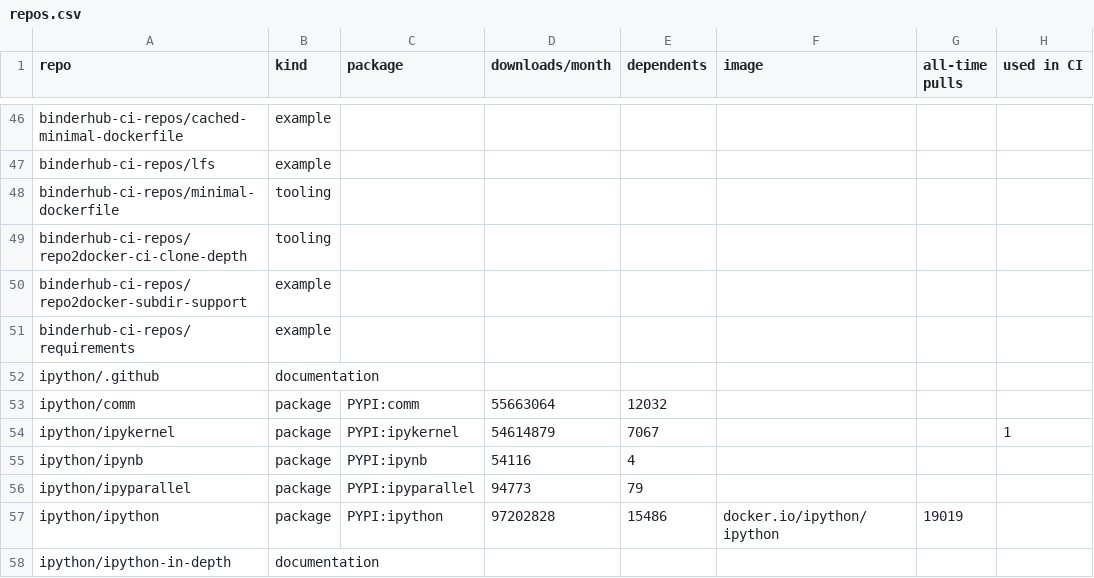
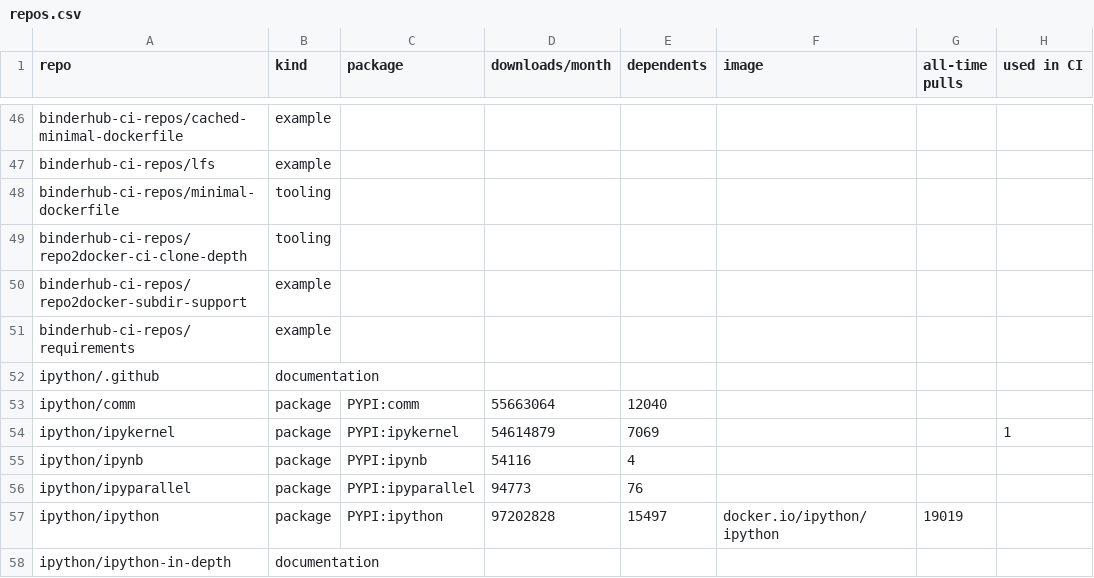
Before and after one commit to Yann-P/jupyter-security-inventory, a CSV file: output/repos.csv, drawn as a sheet; only a part is shown, gaps mark what is left out; the diff covers the shown part only; the diff names each change by its address in the sheet, - before the commit and + after, or states it on an @@ line.

```diff
--- a/output/repos.csv
+++ b/output/repos.csv
-E53 (dependents): 12032
+E53 (dependents): 12040
-E54 (dependents): 7067
+E54 (dependents): 7069
-E56 (dependents): 79
+E56 (dependents): 76
-E57 (dependents): 15486
+E57 (dependents): 15497
```
Also changed, not shown: 34 edited cells elsewhere in this file, 7 other files.
